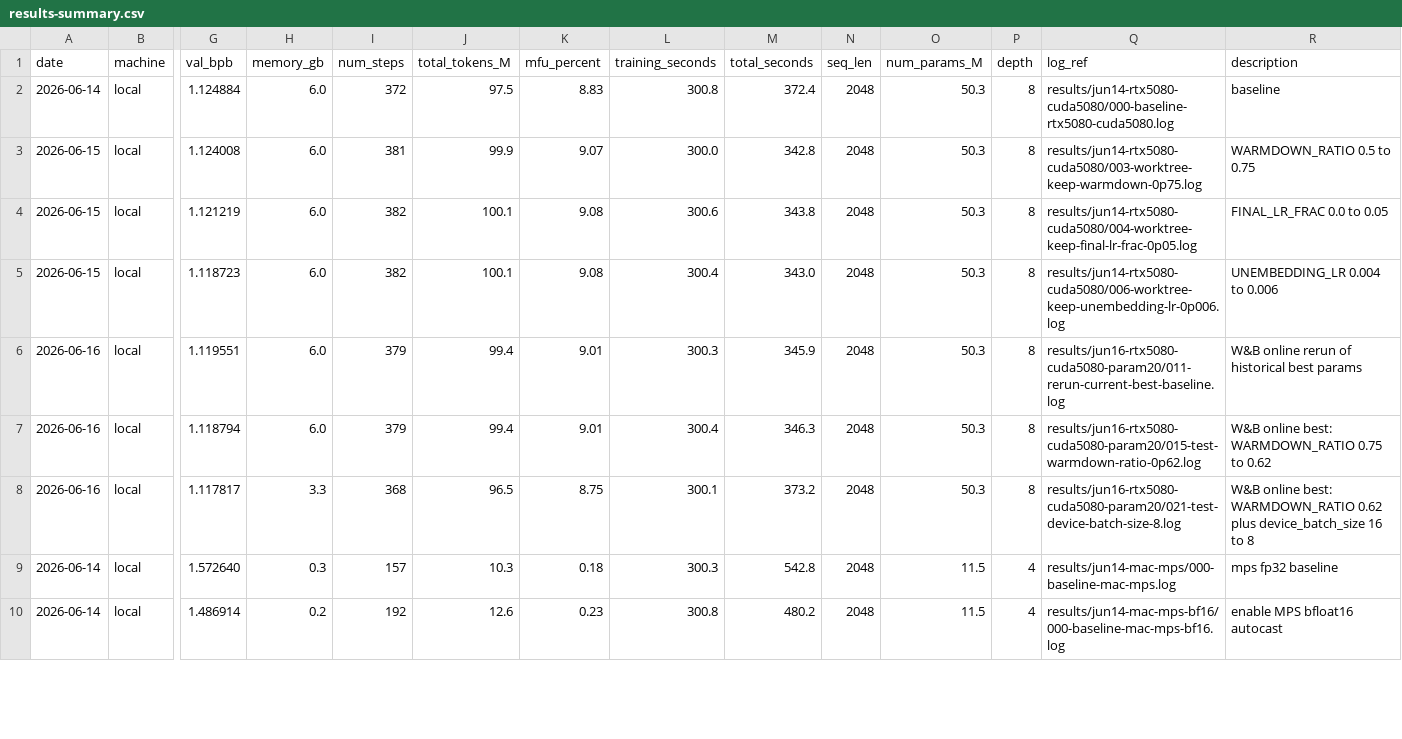
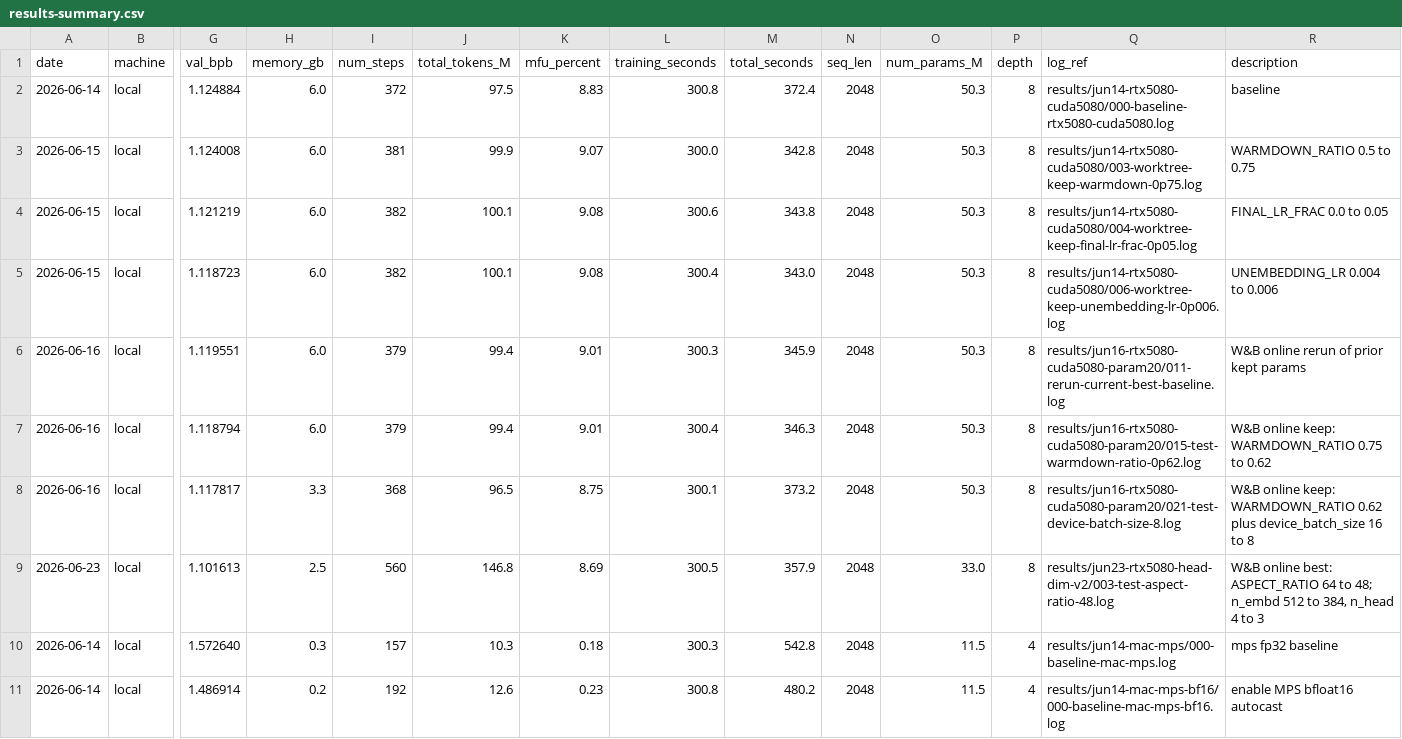
Before and after one commit to firefighter-eric/autoresearch, a CSV file: benchmarks/results-summary.csv, drawn as a sheet; only a part is shown, gaps mark what is left out; rows hold the shown columns only; the diff covers the shown part only; the diff names each change by its address in the sheet, - before the commit and + after, or states it on an @@ line.

Commit message:
Record RTX 5080 aspect-ratio sweep

```diff
--- a/benchmarks/results-summary.csv
+++ b/benchmarks/results-summary.csv
-R6 (description): W&B online rerun of historical best params
+R6 (description): W&B online rerun of prior kept params
-R7 (description): W&B online best: WARMDOWN_RATIO 0.75 to 0.62
+R7 (description): W&B online keep: WARMDOWN_RATIO 0.75 to 0.62
-R8 (description): W&B online best: WARMDOWN_RATIO 0.62…
+R8 (description): W&B online keep: WARMDOWN_RATIO 0.62…
+row 9: 2026-06-23 | local | 1.101613 | 2.5 | 560 | 146.8 | 8.69 | 300.5 | 357.9 | 2048 | 33.0 | 8 | results/jun23-rtx5080-head-dim-v2/003-test-aspect-ratio-48.log | W&B online best: ASPECT_RATIO 64 to 48; n_embd 512 to 384, n_head 4 to 3
```
Also changed, not shown: 3 edited cells elsewhere in this file, benchmarks/results-summary.tsv, 3 other files.
